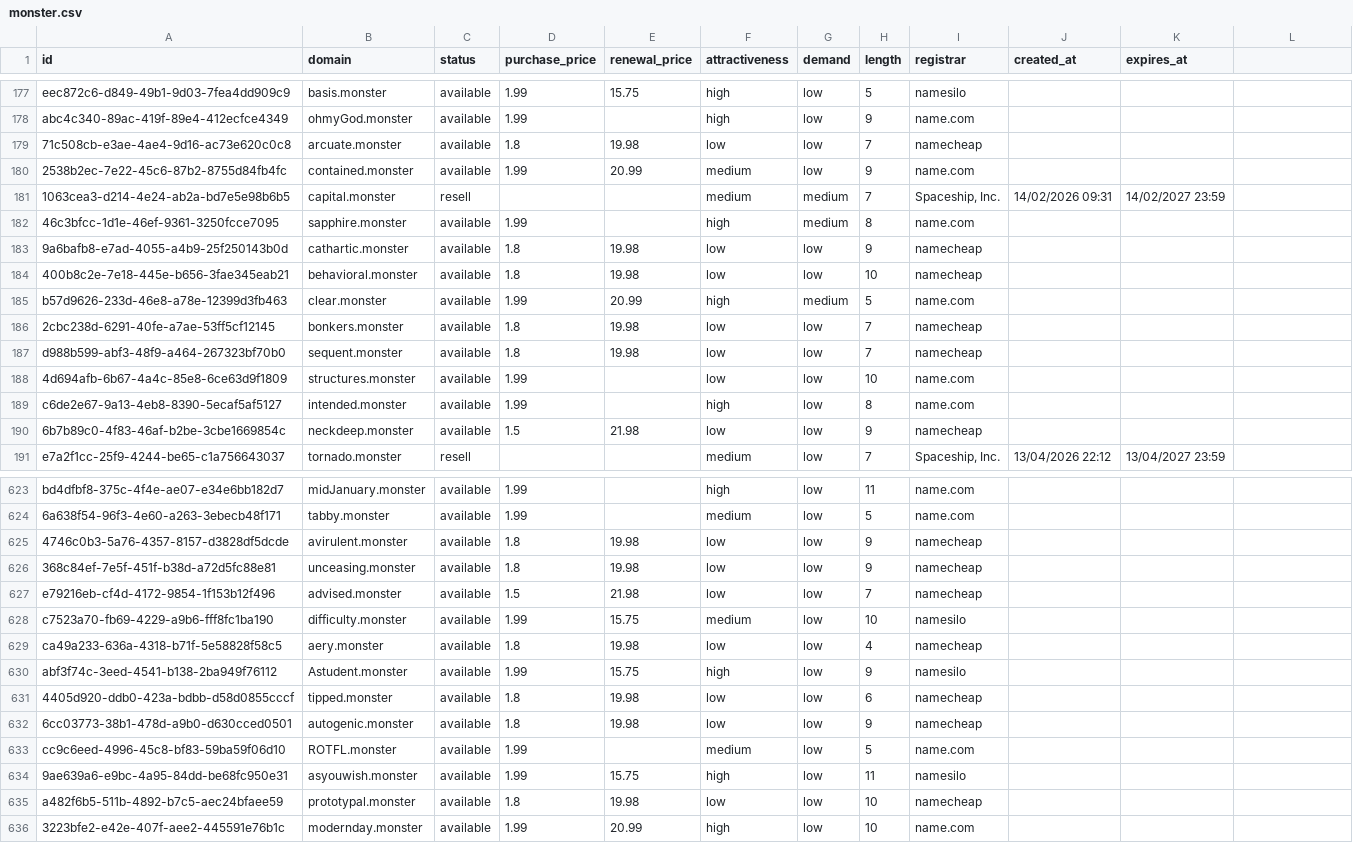
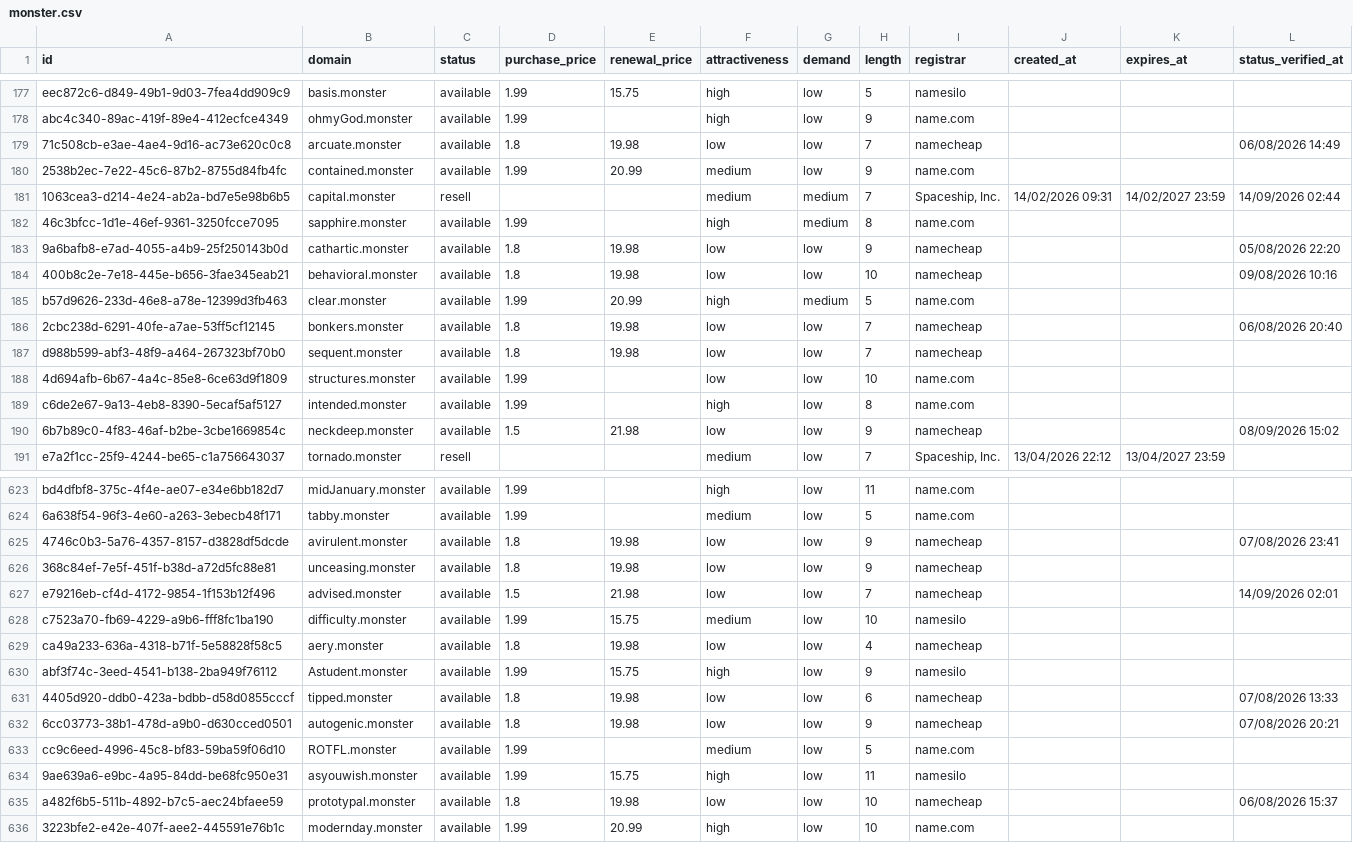
Before and after one commit to UniqueDomains/monster-oneword-domains, a CSV file: monster.csv, drawn as a sheet; only a part is shown, gaps mark what is left out; the diff covers the shown part only.

```diff
--- a/monster.csv
+++ b/monster.csv
@@ -1 +1 @@
-id,domain,status,purchase_price,renewal_price,attractiveness,demand,length,registrar,created_at,expires_at
+id,domain,status,purchase_price,renewal_price,attractiveness,demand,length,registrar,created_at,expires_at,status_verified_at
@@ -179 +179 @@ abc4c340-89ac-419f-89e4-412ecfce4349,ohmyGod.monster,available,1.99,,high,low,9,
-71c508cb-e3ae-4ae4-9d16-ac73e620c0c8,arcuate.monster,available,1.8,19.98,low,low,7,namecheap,,
+71c508cb-e3ae-4ae4-9d16-ac73e620c0c8,arcuate.monster,available,1.8,19.98,low,low,7,namecheap,,,06/08/2026 14:49
@@ -181 +181 @@ abc4c340-89ac-419f-89e4-412ecfce4349,ohmyGod.monster,available,1.99,,high,low,9,
-1063cea3-d214-4e24-ab2a-bd7e5e98b6b5,capital.monster,resell,,,medium,medium,7,"Spaceship, Inc.",14/02/2026 09:31,14/02/2027 23:59
+1063cea3-d214-4e24-ab2a-bd7e5e98b6b5,capital.monster,resell,,,medium,medium,7,"Spaceship, Inc.",14/02/2026 09:31,14/02/2027 23:59,14/09/2026 02:44
@@ -183,2 +183,2 @@ abc4c340-89ac-419f-89e4-412ecfce4349,ohmyGod.monster,available,1.99,,high,low,9,
-9a6bafb8-e7ad-4055-a4b9-25f250143b0d,cathartic.monster,available,1.8,19.98,low,low,9,namecheap,,
-400b8c2e-7e18-445e-b656-3fae345eab21,behavioral.monster,available,1.8,19.98,low,low,10,namecheap,,
+9a6bafb8-e7ad-4055-a4b9-25f250143b0d,cathartic.monster,available,1.8,19.98,low,low,9,namecheap,,,05/08/2026 22:20
+400b8c2e-7e18-445e-b656-3fae345eab21,behavioral.monster,available,1.8,19.98,low,low,10,namecheap,,,09/08/2026 10:16
@@ -186 +186 @@ b57d9626-233d-46e8-a78e-12399d3fb463,clear.monster,available,1.99,20.99,high,med
-2cbc238d-6291-40fe-a7ae-53ff5cf12145,bonkers.monster,available,1.8,19.98,low,low,7,namecheap,,
+2cbc238d-6291-40fe-a7ae-53ff5cf12145,bonkers.monster,available,1.8,19.98,low,low,7,namecheap,,,06/08/2026 20:40
@@ -190 +190 @@ c6de2e67-9a13-4eb8-8390-5ecaf5af5127,intended.monster,available,1.99,,high,low,8
-6b7b89c0-4f83-46af-b2be-3cbe1669854c,neckdeep.monster,available,1.5,21.98,low,low,9,namecheap,,
+6b7b89c0-4f83-46af-b2be-3cbe1669854c,neckdeep.monster,available,1.5,21.98,low,low,9,namecheap,,,08/09/2026 15:02
@@ -625 +625 @@ bd4dfbf8-375c-4f4e-ae07-e34e6bb182d7,midJanuary.monster,available,1.99,,high,low
-4746c0b3-5a76-4357-8157-d3828df5dcde,avirulent.monster,available,1.8,19.98,low,low,9,namecheap,,
+4746c0b3-5a76-4357-8157-d3828df5dcde,avirulent.monster,available,1.8,19.98,low,low,9,namecheap,,,07/08/2026 23:41
@@ -627 +627 @@ bd4dfbf8-375c-4f4e-ae07-e34e6bb182d7,midJanuary.monster,available,1.99,,high,low
-e79216eb-cf4d-4172-9854-1f153b12f496,advised.monster,available,1.5,21.98,low,low,7,namecheap,,
+e79216eb-cf4d-4172-9854-1f153b12f496,advised.monster,available,1.5,21.98,low,low,7,namecheap,,,14/09/2026 02:01
@@ -631,2 +631,2 @@ abf3f74c-3eed-4541-b138-2ba949f76112,Astudent.monster,available,1.99,15.75,high,
-4405d920-ddb0-423a-bdbb-d58d0855cccf,tipped.monster,available,1.8,19.98,low,low,6,namecheap,,
-6cc03773-38b1-478d-a9b0-d630cced0501,autogenic.monster,available,1.8,19.98,low,low,9,namecheap,,
+4405d920-ddb0-423a-bdbb-d58d0855cccf,tipped.monster,available,1.8,19.98,low,low,6,namecheap,,,07/08/2026 13:33
+6cc03773-38b1-478d-a9b0-d630cced0501,autogenic.monster,available,1.8,19.98,low,low,9,namecheap,,,07/08/2026 20:21
@@ -635 +635 @@ cc9c6eed-4996-45c8-bf83-59ba59f06d10,ROTFL.monster,available,1.99,,medium,low,5,
-a482f6b5-511b-4892-b7c5-aec24bfaee59,prototypal.monster,available,1.8,19.98,low,low,10,namecheap,,
+a482f6b5-511b-4892-b7c5-aec24bfaee59,prototypal.monster,available,1.8,19.98,low,low,10,namecheap,,,06/08/2026 15:37
```
Also changed, not shown: 126 edited cells elsewhere in this file, 6 other files.
